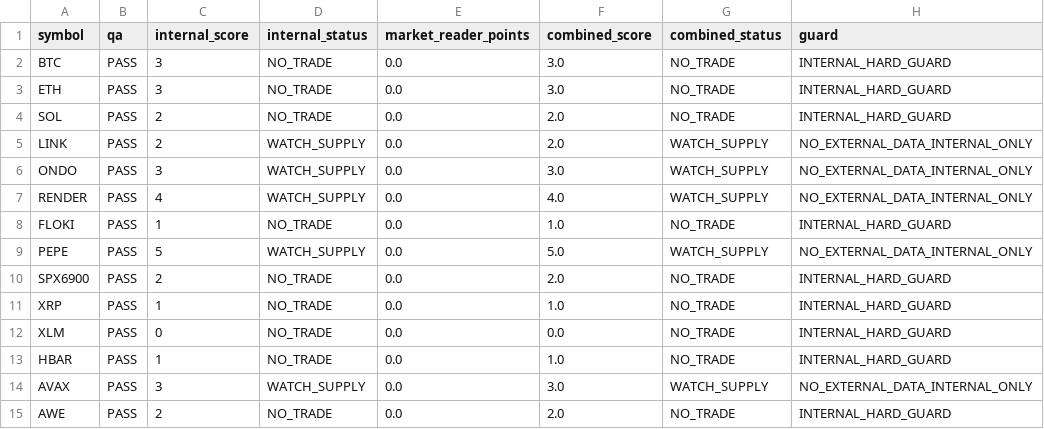
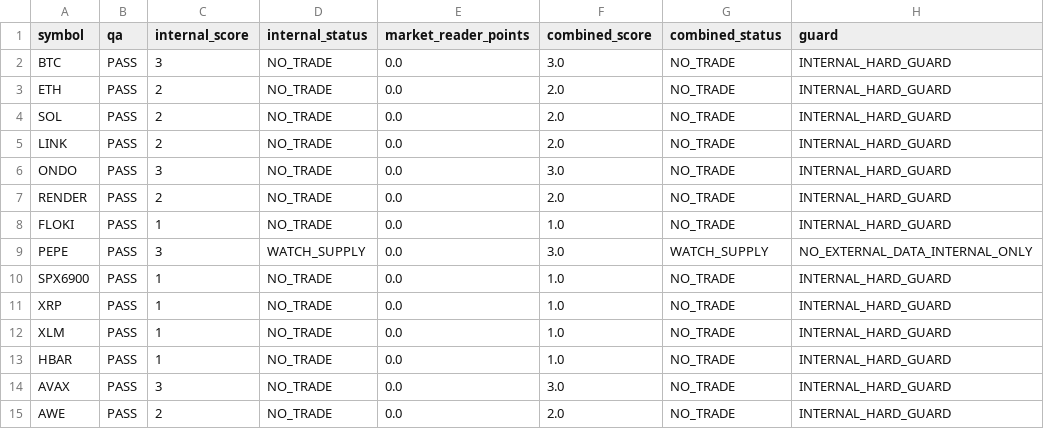
Before and after one commit to PawelKaminski12/TEST-LAB-V8, a CSV file: market_reader/TACTICAL_CONFLUENCE.csv, drawn as a sheet.

```diff
--- a/market_reader/TACTICAL_CONFLUENCE.csv
+++ b/market_reader/TACTICAL_CONFLUENCE.csv
@@ -2,14 +2,14 @@ symbol,qa,internal_score,internal_status,market_reader_points,combined_score,com
 BTC,PASS,3,NO_TRADE,0.0,3.0,NO_TRADE,INTERNAL_HARD_GUARD
-ETH,PASS,3,NO_TRADE,0.0,3.0,NO_TRADE,INTERNAL_HARD_GUARD
+ETH,PASS,2,NO_TRADE,0.0,2.0,NO_TRADE,INTERNAL_HARD_GUARD
 SOL,PASS,2,NO_TRADE,0.0,2.0,NO_TRADE,INTERNAL_HARD_GUARD
-LINK,PASS,2,WATCH_SUPPLY,0.0,2.0,WATCH_SUPPLY,NO_EXTERNAL_DATA_INTERNAL_ONLY
-ONDO,PASS,3,WATCH_SUPPLY,0.0,3.0,WATCH_SUPPLY,NO_EXTERNAL_DATA_INTERNAL_ONLY
-RENDER,PASS,4,WATCH_SUPPLY,0.0,4.0,WATCH_SUPPLY,NO_EXTERNAL_DATA_INTERNAL_ONLY
+LINK,PASS,2,NO_TRADE,0.0,2.0,NO_TRADE,INTERNAL_HARD_GUARD
+ONDO,PASS,3,NO_TRADE,0.0,3.0,NO_TRADE,INTERNAL_HARD_GUARD
+RENDER,PASS,2,NO_TRADE,0.0,2.0,NO_TRADE,INTERNAL_HARD_GUARD
 FLOKI,PASS,1,NO_TRADE,0.0,1.0,NO_TRADE,INTERNAL_HARD_GUARD
-PEPE,PASS,5,WATCH_SUPPLY,0.0,5.0,WATCH_SUPPLY,NO_EXTERNAL_DATA_INTERNAL_ONLY
-SPX6900,PASS,2,NO_TRADE,0.0,2.0,NO_TRADE,INTERNAL_HARD_GUARD
+PEPE,PASS,3,WATCH_SUPPLY,0.0,3.0,WATCH_SUPPLY,NO_EXTERNAL_DATA_INTERNAL_ONLY
+SPX6900,PASS,1,NO_TRADE,0.0,1.0,NO_TRADE,INTERNAL_HARD_GUARD
 XRP,PASS,1,NO_TRADE,0.0,1.0,NO_TRADE,INTERNAL_HARD_GUARD
-XLM,PASS,0,NO_TRADE,0.0,0.0,NO_TRADE,INTERNAL_HARD_GUARD
+XLM,PASS,1,NO_TRADE,0.0,1.0,NO_TRADE,INTERNAL_HARD_GUARD
 HBAR,PASS,1,NO_TRADE,0.0,1.0,NO_TRADE,INTERNAL_HARD_GUARD
-AVAX,PASS,3,WATCH_SUPPLY,0.0,3.0,WATCH_SUPPLY,NO_EXTERNAL_DATA_INTERNAL_ONLY
+AVAX,PASS,3,NO_TRADE,0.0,3.0,NO_TRADE,INTERNAL_HARD_GUARD
 AWE,PASS,2,NO_TRADE,0.0,2.0,NO_TRADE,INTERNAL_HARD_GUARD
```
Also changed, not shown: 1 other file.
